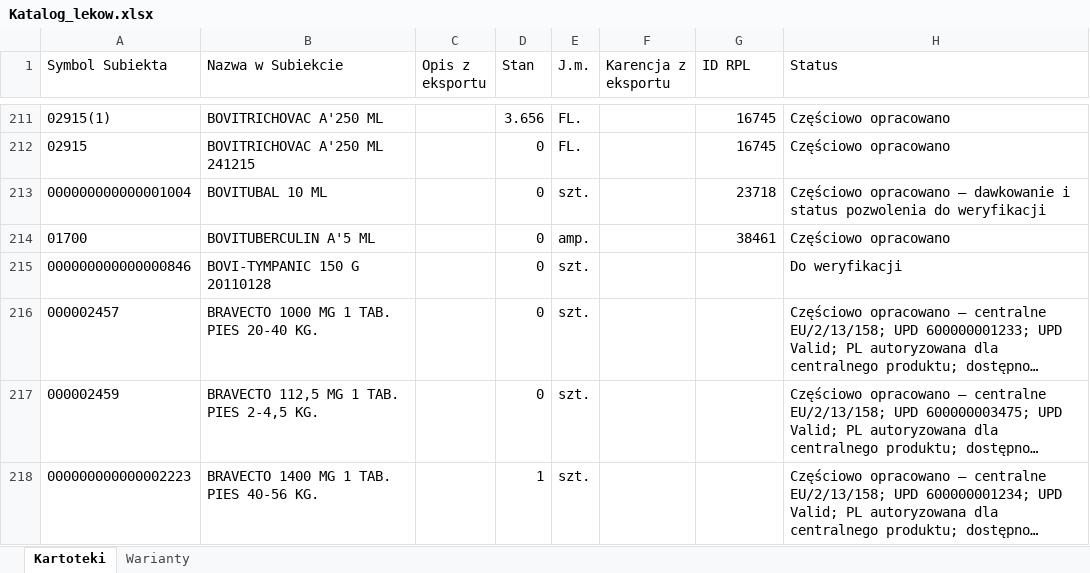
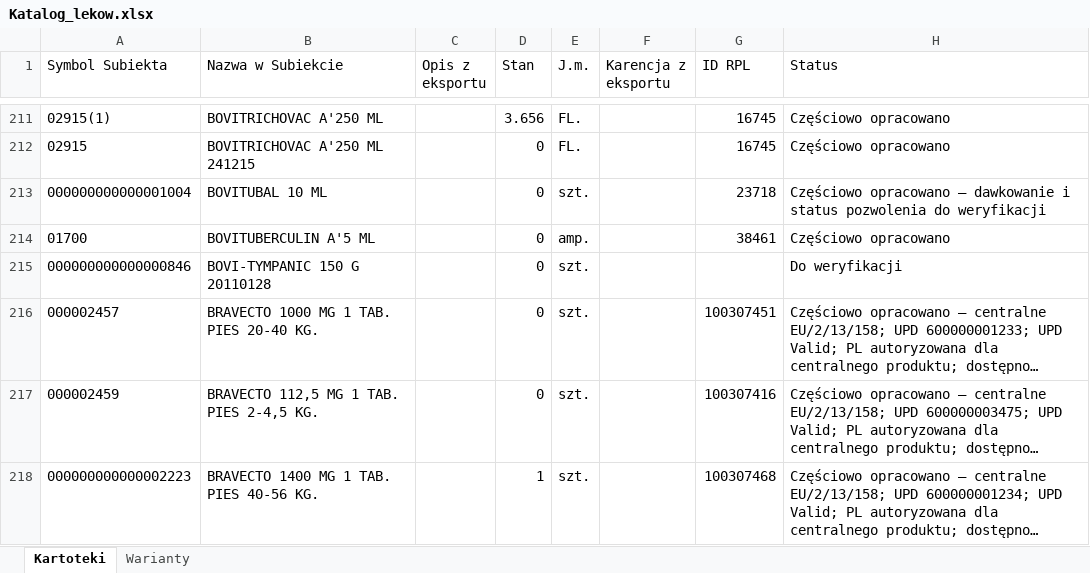
Before and after one commit to VViktorr/Karty-leczenia-zwierzat, an Excel workbook: data/Katalog_lekow.xlsx, sheet Kartoteki, drawn as a sheet; only a part is shown, gaps mark what is left out; long unchanged cells end in …; values as stored, in another font and other column widths than the file's, no borders; table styles not drawn; the diff covers the shown part only; the diff names each change by its address in the sheet, - before the commit and + after, or states it on an @@ line.

```diff
--- a/data/Katalog_lekow.xlsx (sheet Kartoteki)
+++ b/data/Katalog_lekow.xlsx (sheet Kartoteki)
-G216 (ID RPL): (empty)
+G216 (ID RPL): 100307451
-G217 (ID RPL): (empty)
+G217 (ID RPL): 100307416
-G218 (ID RPL): (empty)
+G218 (ID RPL): 100307468
```
Also changed, not shown: 86 edited cells elsewhere in this sheet, sheet Warianty.
